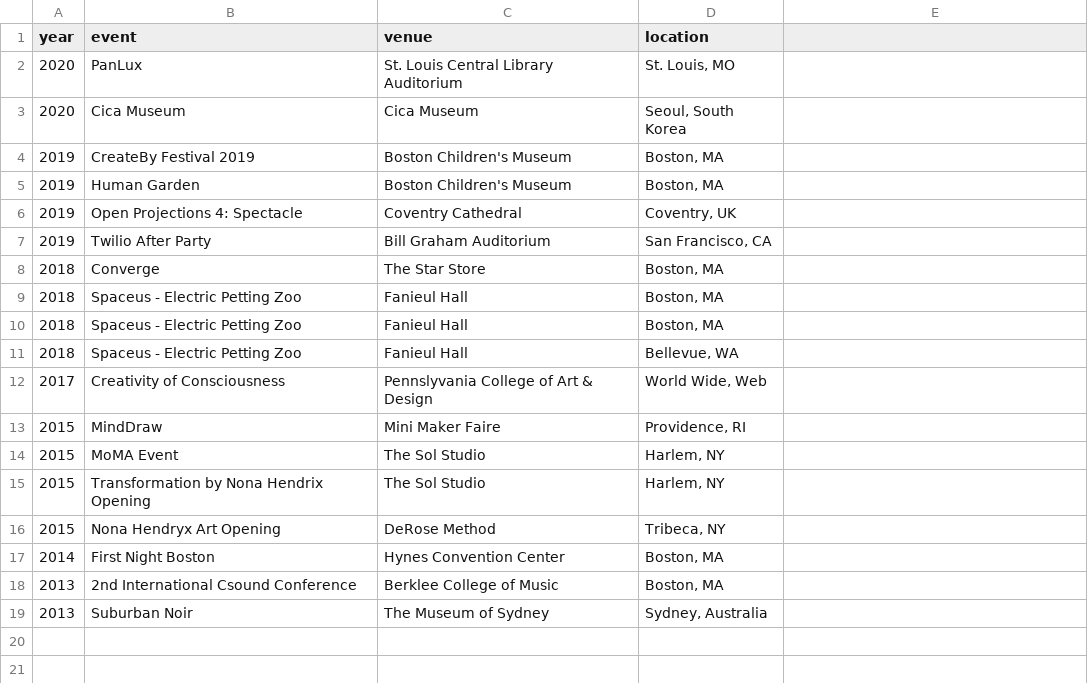
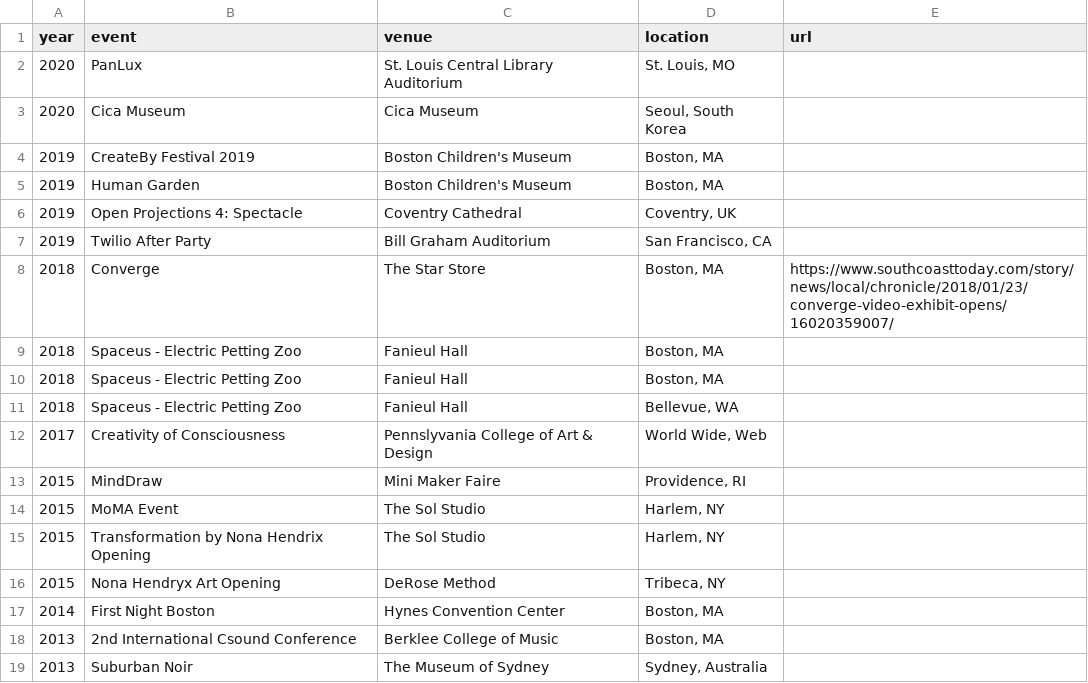
Before and after one commit to cskonopka/websiter, a CSV file: data/installations.csv, drawn as a sheet; the diff names each change by its address in the sheet, - before the commit and + after, or states it on an @@ line.

```diff
--- a/data/installations.csv
+++ b/data/installations.csv
-E1: (empty)
+E1: url
-E8 (url): (empty)
+E8 (url): https://www.southcoasttoday.com/story/news/local/chronicle/2018/01/23/converge-video-exhibit-opens/16020359007/
```
Also changed, not shown: data.csv, data/livestreams.csv, 3 other files.
